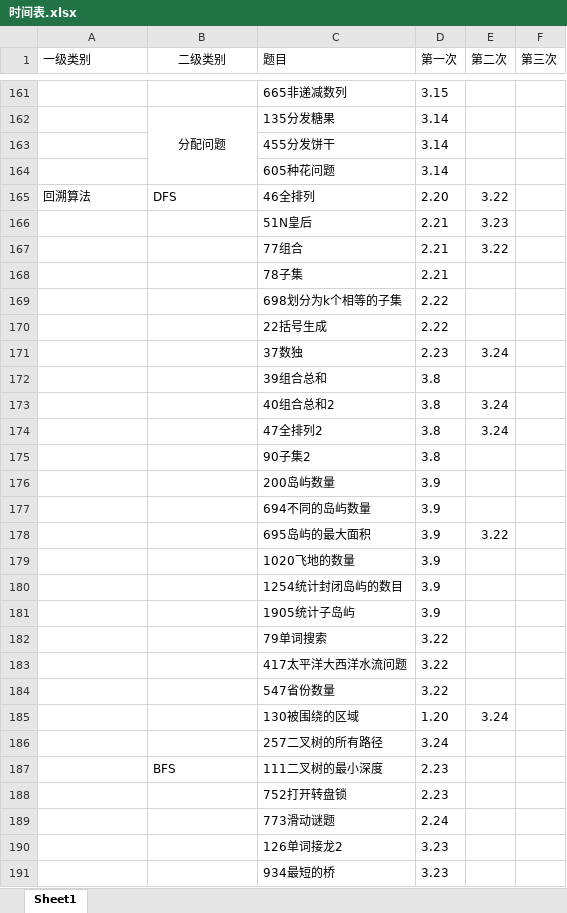
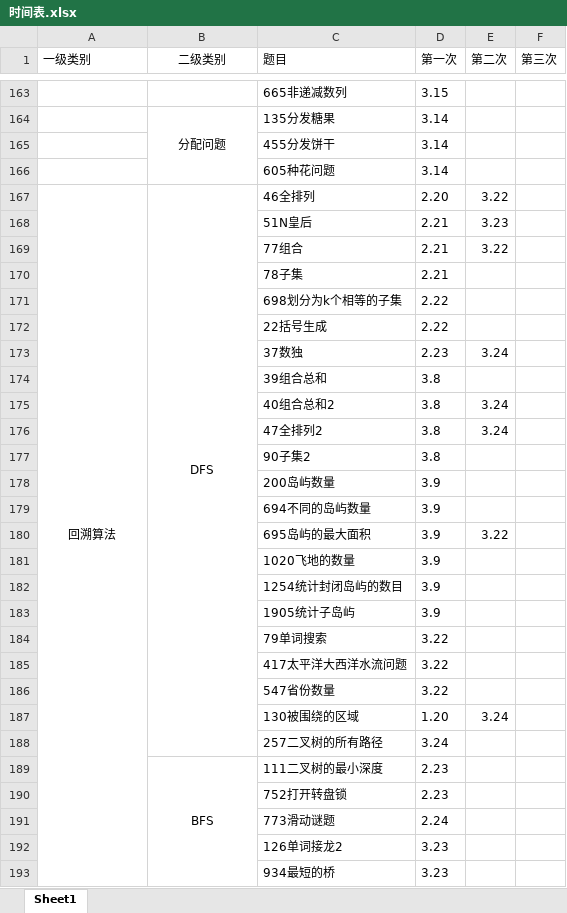
Before and after one commit to lisan97/leetcode, an Excel workbook: 时间表.xlsx, sheet Sheet1, drawn as a sheet; only a part is shown, gaps mark what is left out; values as stored, in another font and other column widths than the file's, no borders; addresses are those after the commit; the diff covers the shown part only; the diff names each change by its address in the sheet, - before the commit and + after, or states it on an @@ line.

```diff
--- a/时间表.xlsx (sheet Sheet1)
+++ b/时间表.xlsx (sheet Sheet1)
-A167:B167 alignment: left
+A167:B167 alignment: center
+A167:A194 merged
+B167:B188 merged
-B189 alignment: left
+B189 alignment: center
+B189:B194 merged
```
Also changed, not shown: 2 added rows, 2 edited cells and merged cells elsewhere in this sheet, 31 other files.
